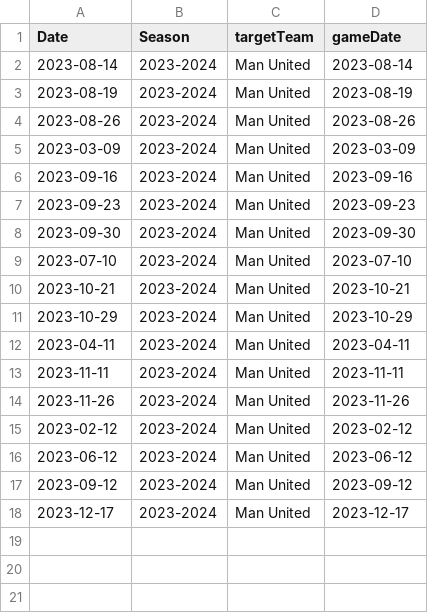
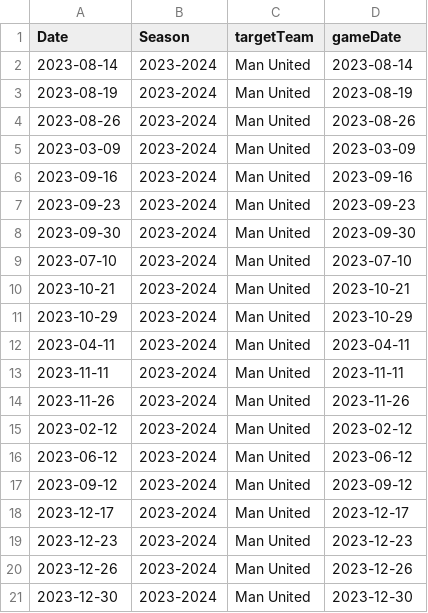
Before and after one commit to Rebel1124/fantasy_epl_dec23, a CSV file: Processed_Data/team_merge.csv, drawn as a sheet.

```diff
--- a/Processed_Data/team_merge.csv
+++ b/Processed_Data/team_merge.csv
@@ -18 +18,4 @@ Date,Season,targetTeam,gameDate
 2023-12-17,2023-2024,Man United,2023-12-17
+2023-12-23,2023-2024,Man United,2023-12-23
+2023-12-26,2023-2024,Man United,2023-12-26
+2023-12-30,2023-2024,Man United,2023-12-30
```
Also changed, not shown: Processed_Data/merged_stats.csv, 6 other files.
